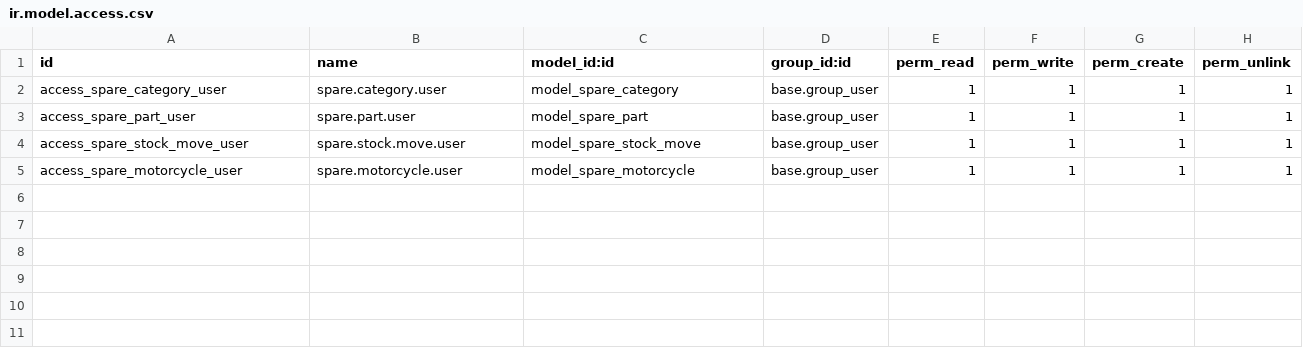
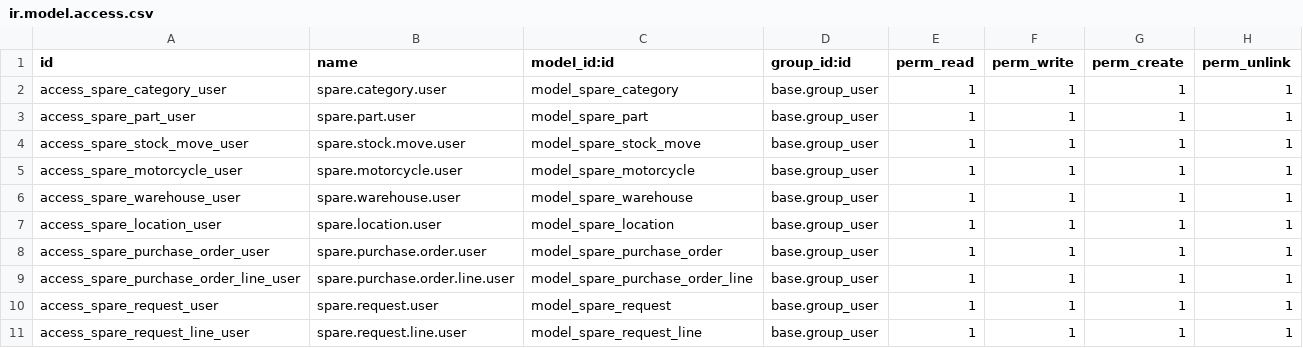
Before and after one commit to KinPa01/wearhousepart-intern, a CSV file: addons/wearhousepart/security/ir.model.access.csv, drawn as a sheet.

```diff
--- a/addons/wearhousepart/security/ir.model.access.csv
+++ b/addons/wearhousepart/security/ir.model.access.csv
@@ -5 +5,7 @@ access_spare_stock_move_user,spare.stock.move.user,model_spare_stock_move,base.g
 access_spare_motorcycle_user,spare.motorcycle.user,model_spare_motorcycle,base.group_user,1,1,1,1
+access_spare_warehouse_user,spare.warehouse.user,model_spare_warehouse,base.group_user,1,1,1,1
+access_spare_location_user,spare.location.user,model_spare_location,base.group_user,1,1,1,1
+access_spare_purchase_order_user,spare.purchase.order.user,model_spare_purchase_order,base.group_user,1,1,1,1
+access_spare_purchase_order_line_user,spare.purchase.order.line.user,model_spare_purchase_order_line,base.group_user,1,1,1,1
+access_spare_request_user,spare.request.user,model_spare_request,base.group_user,1,1,1,1
+access_spare_request_line_user,spare.request.line.user,model_spare_request_line,base.group_user,1,1,1,1
```
Also changed, not shown: 20 other files.
